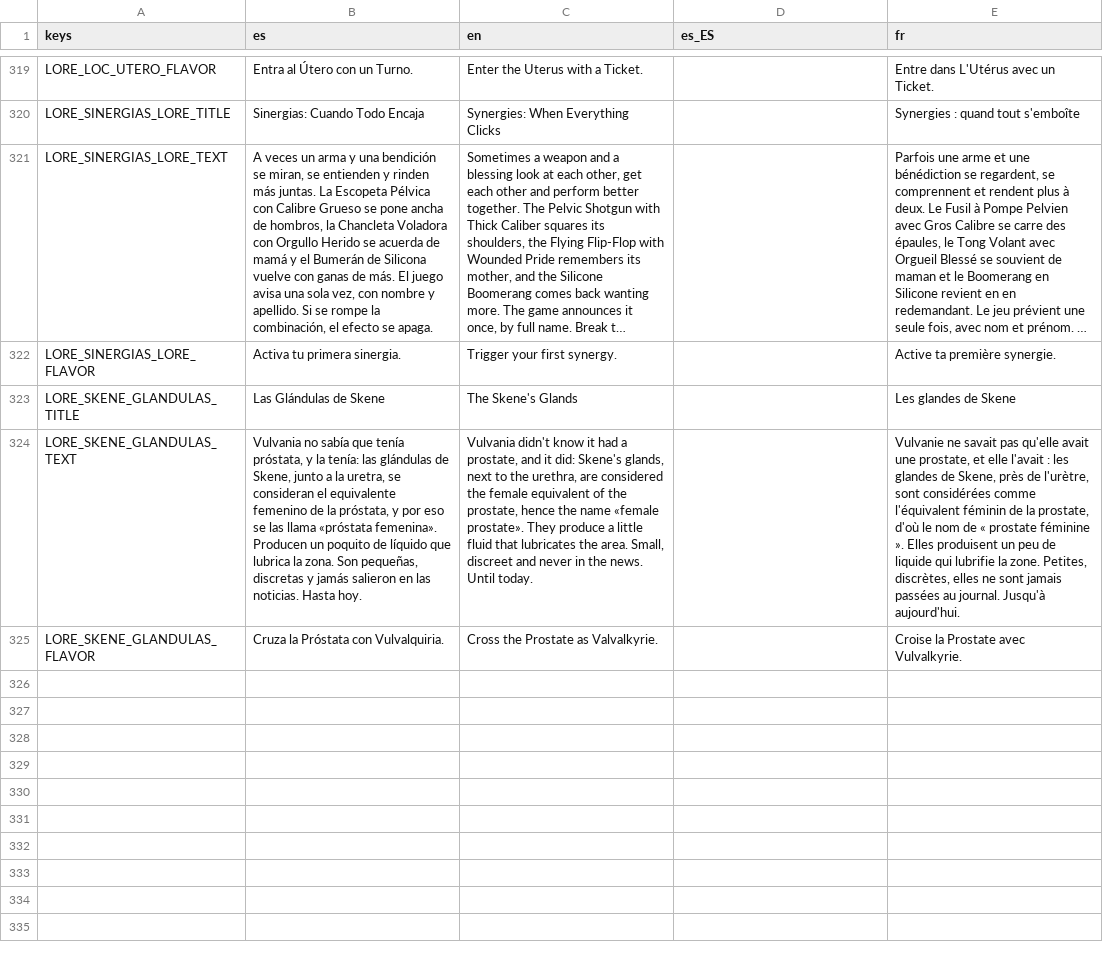
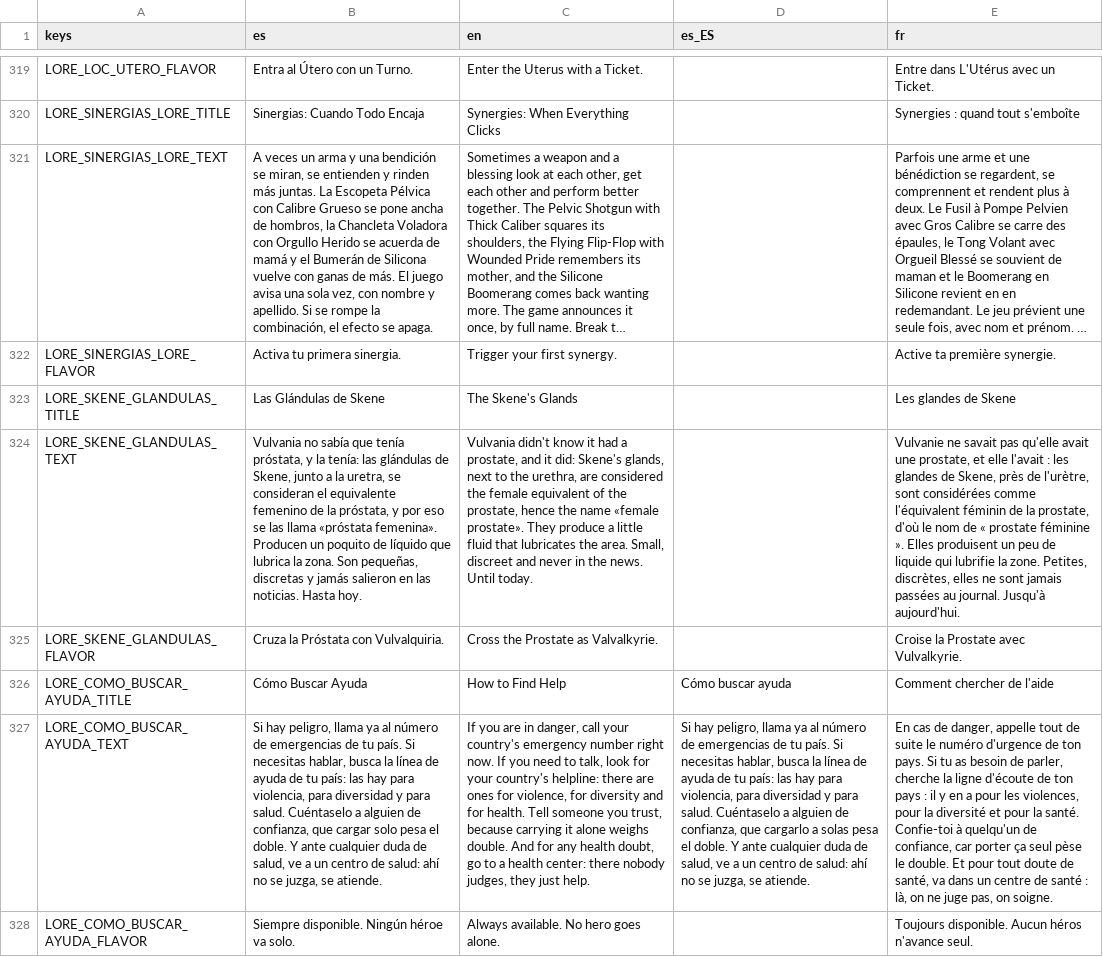
Before and after one commit to Vanne11/soul_knight, a CSV file: locale/lore.csv, drawn as a sheet; only a part is shown, gaps mark what is left out; long unchanged cells end in …; the diff names each change by its address in the sheet, - before the commit and + after, or states it on an @@ line.

Commit message:
feat: educación universal (fuentes OMS en vez de MINSAL) y entrada de códice Cómo buscar ayuda

```diff
--- a/locale/lore.csv
+++ b/locale/lore.csv
+row 326: LORE_COMO_BUSCAR_AYUDA_TITLE | Cómo Buscar Ayuda | How to Find Help | Cómo buscar ayuda | Comment chercher de l'aide
+row 327: LORE_COMO_BUSCAR_AYUDA_TEXT | Si hay peligro, llama ya al número de emergencias de tu país. Si necesitas hablar, busca la línea de ayuda de tu país: las hay para violencia, para diversidad y para salud. Cuéntaselo a alguien de confianza, que cargar solo pesa el doble. Y ante cualquier duda de salud, ve a un centro de salud: ahí no se juzga, se atiende. | If you are in danger, call your country's emergency number right now. If you need to talk, look for your country's helpline: there are ones for violence, for diversity and for health. Tell someone you trust, because carrying it alone weighs double. And for any health doubt, go to a health center: there nobody judges, they just help. | Si hay peligro, llama ya al número de emergencias de tu país. Si necesitas hablar, busca la línea de ayuda de tu país: las hay para violencia, para diversidad y para salud. Cuéntaselo a alguien de confianza, que cargarlo a solas pesa el doble. Y ante cualquier duda de salud, ve a un centro de salud: ahí no se juzga, se atiende. | En cas de danger, appelle tout de suite le numéro d'urgence de ton pays. Si tu as besoin de parler, cherche la ligne d'écoute de ton pays : il y en a pour les violences, pour la diversité et pour la santé. Confie-toi à quelqu'un de confiance, car porter ça seul pèse le double. Et pour tout doute de santé, va dans un centre de santé : là, on ne juge pas, on soigne.
+row 328: LORE_COMO_BUSCAR_AYUDA_FLAVOR | Siempre disponible. Ningún héroe va solo. | Always available. No hero goes alone. |  | Toujours disponible. Aucun héros n'avance seul.
```
Also changed, not shown: locale/edu.csv, 5 other files.
